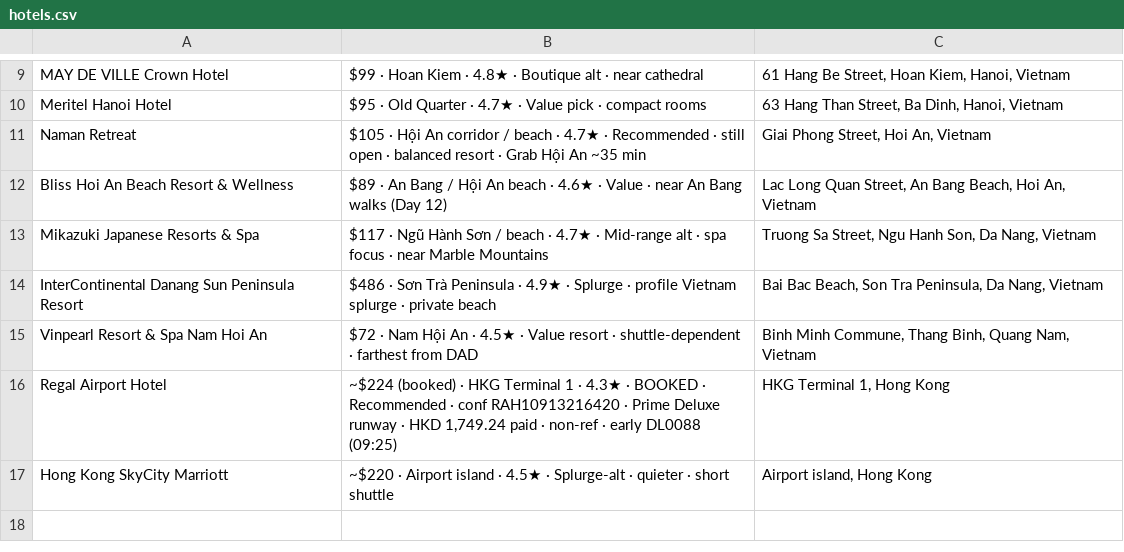
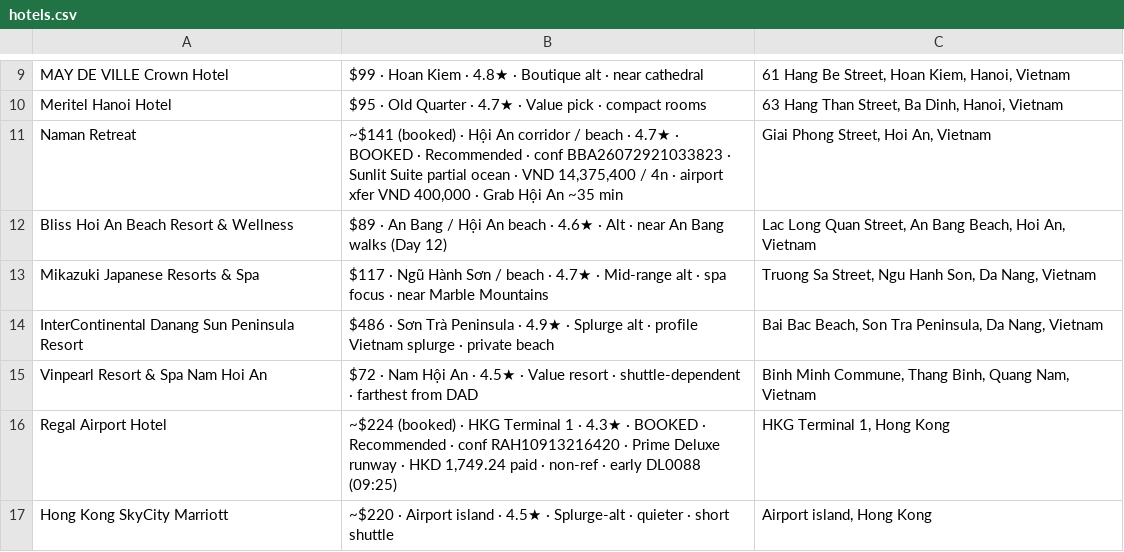
Before and after one commit to tolsonj/travel-genie, a CSV file: trips/china-vietnam-2026/maps/hotels.csv, drawn as a sheet; only a part is shown, gaps mark what is left out.

```diff
--- a/trips/china-vietnam-2026/maps/hotels.csv
+++ b/trips/china-vietnam-2026/maps/hotels.csv
@@ -10,6 +10,6 @@ MAY DE VILLE Crown Hotel,$99 · Hoan Kiem · 4.8★ · Boutique alt · near cath
 Meritel Hanoi Hotel,$95 · Old Quarter · 4.7★ · Value pick · compact rooms,"63 Hang Than Street, Ba Dinh, Hanoi, Vietnam"
-Naman Retreat,$105 · Hội An corridor / beach · 4.7★ · Recommended · still open · balanced resort · Grab Hội An ~35 min,"Giai Phong Street, Hoi An, Vietnam"
-Bliss Hoi An Beach Resort & Wellness,$89 · An Bang / Hội An beach · 4.6★ · Value · near An Bang walks (Day 12),"Lac Long Quan Street, An Bang Beach, Hoi An, Vietnam"
+Naman Retreat,"~$141 (booked) · Hội An corridor / beach · 4.7★ · BOOKED · Recommended · conf BBA26072921033823 · Sunlit Suite partial ocean · VND 14,375,400 / 4n · airport xfer VND 400,000 · Grab Hội An ~35 min","Giai Phong Street, Hoi An, Vietnam"
+Bliss Hoi An Beach Resort & Wellness,$89 · An Bang / Hội An beach · 4.6★ · Alt · near An Bang walks (Day 12),"Lac Long Quan Street, An Bang Beach, Hoi An, Vietnam"
 Mikazuki Japanese Resorts & Spa,$117 · Ngũ Hành Sơn / beach · 4.7★ · Mid-range alt · spa focus · near Marble Mountains,"Truong Sa Street, Ngu Hanh Son, Da Nang, Vietnam"
-InterContinental Danang Sun Peninsula Resort,$486 · Sơn Trà Peninsula · 4.9★ · Splurge · profile Vietnam splurge · private beach,"Bai Bac Beach, Son Tra Peninsula, Da Nang, Vietnam"
+InterContinental Danang Sun Peninsula Resort,$486 · Sơn Trà Peninsula · 4.9★ · Splurge alt · profile Vietnam splurge · private beach,"Bai Bac Beach, Son Tra Peninsula, Da Nang, Vietnam"
 Vinpearl Resort & Spa Nam Hoi An,$72 · Nam Hội An · 4.5★ · Value resort · shuttle-dependent · farthest from DAD,"Binh Minh Commune, Thang Binh, Quang Nam, Vietnam"
```
Also changed, not shown: trips/china-vietnam-2026/maps/da-nang-all.csv, 6 other files.
